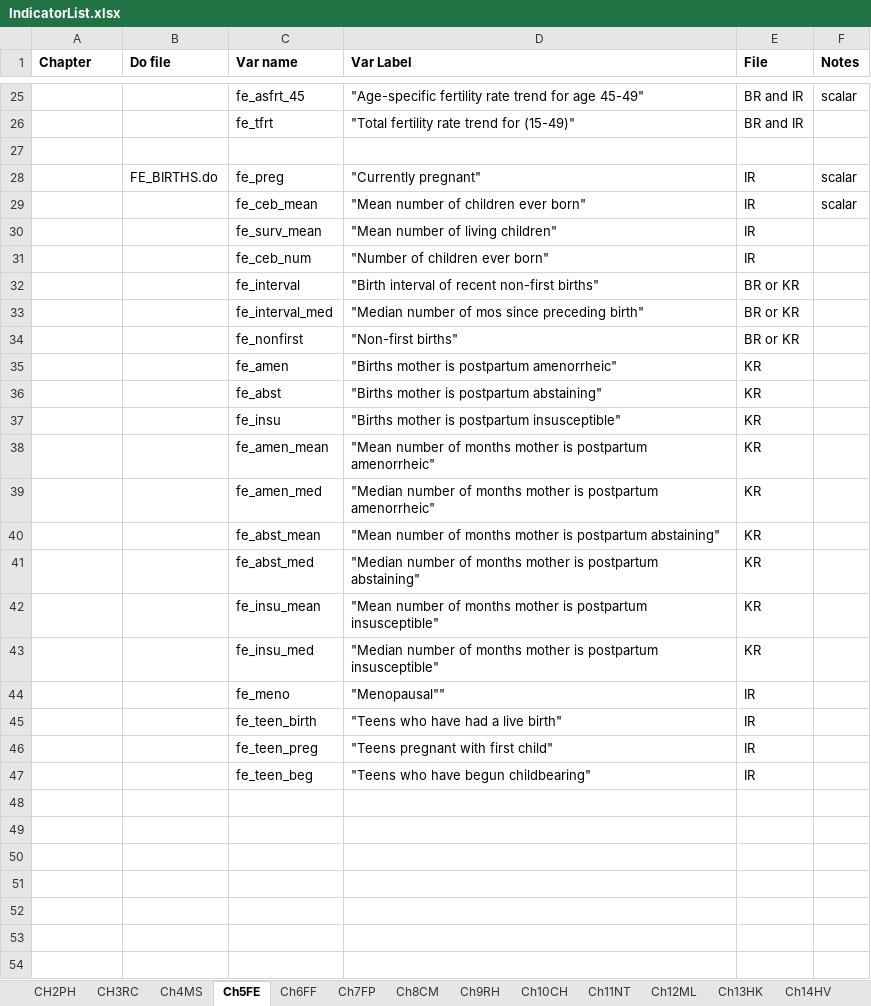
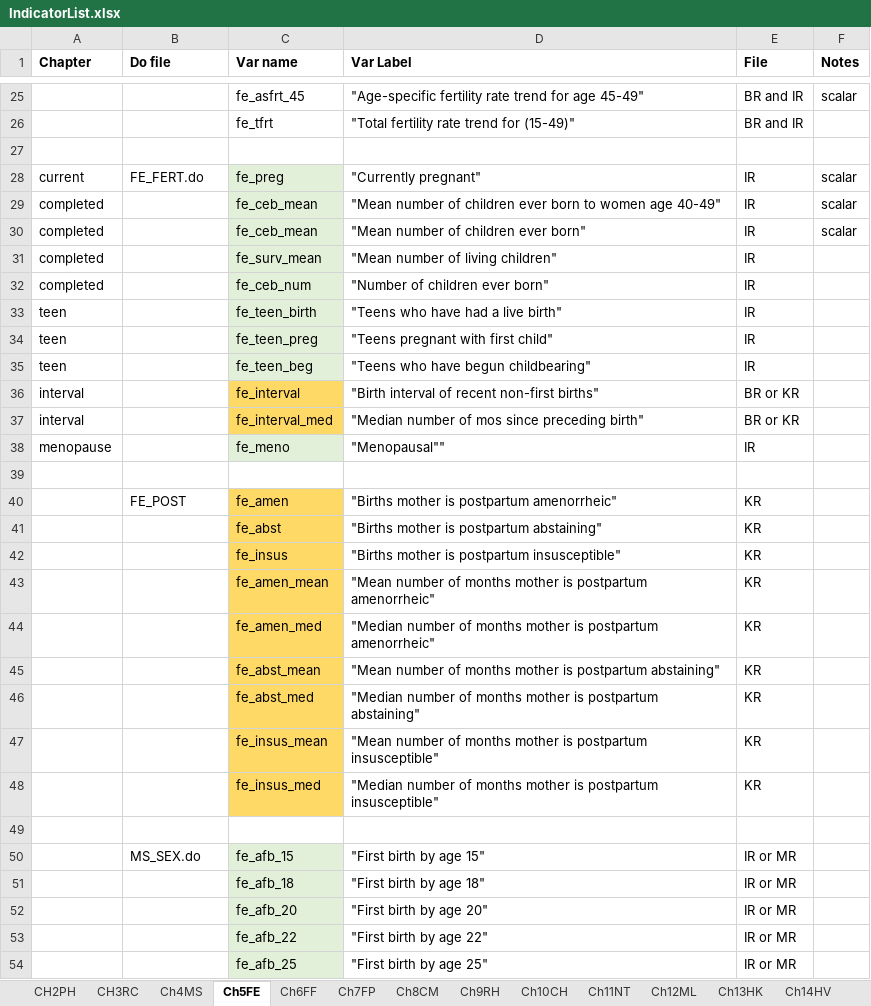
Before and after one commit to DHSProgram/DHS-Indicators-SPSS, an Excel workbook: IndicatorList.xlsx, sheet Ch5FE, drawn as a sheet; only a part is shown, gaps mark what is left out; values as stored, in another font and other column widths than the file's, no borders; removed rows and columns are numbered as before the commit, all else as after; the diff covers the shown part only; the diff names each change by its address in the sheet, - before the commit and + after, or states it on an @@ line.

Commit message:
completed chapters 6,7,8
Chapters 6, 7, and 8 are completed in SPSS

```diff
--- a/IndicatorList.xlsx (sheet Ch5FE)
+++ b/IndicatorList.xlsx (sheet Ch5FE)
-A28 (Chapter): (empty)
+A28 (Chapter): current
-B28 (Do file): FE_BIRTHS.do
+B28 (Do file): FE_FERT.do
-C28 fill: none
+C28 fill: #E2F0D9
+row 29: completed |  | fe_ceb_mean | "Mean number of children ever born to women age 40-49" | IR | scalar
-A30:A32 (Chapter): (empty)
+A30:A32 (Chapter): completed
-C30:C32 fill: none
+C30:C32 fill: #E2F0D9
+row 33: teen |  | fe_teen_birth | "Teens who have had a live birth" | IR
+row 34: teen |  | fe_teen_preg | "Teens pregnant with first child" | IR
+row 35: teen |  | fe_teen_beg | "Teens who have begun childbearing" | IR
-A36:A37 (Chapter): (empty)
+A36:A37 (Chapter): interval
-C36:C37 fill: none
+C36:C37 fill: #FFD966
+row 38: menopause |  | fe_meno | "Menopausal"" | IR
-row 39:  |  | fe_nonfirst | "Non-first births" | BR or KR
+row 39: (empty)
-B40 (Do file): (empty)
+B40 (Do file): FE_POST
-C40:C48 fill: none
+C40:C48 fill: #FFD966
-C42 (Var name): fe_insu
+C42 (Var name): fe_insus
-C47 (Var name): fe_insu_mean
+C47 (Var name): fe_insus_mean
-C48 (Var name): fe_insu_med
+C48 (Var name): fe_insus_med
-row 49:  |  | fe_meno | "Menopausal"" | IR
+row 49: (empty)
-row 45:  |  | fe_teen_birth | "Teens who have had a live birth" | IR
-row 46:  |  | fe_teen_preg | "Teens pregnant with first child" | IR
-row 47:  |  | fe_teen_beg | "Teens who have begun childbearing" | IR
+row 50:  | MS_SEX.do | fe_afb_15 | "First birth by age 15" | IR or MR
+row 51:  |  | fe_afb_18 | "First birth by age 18" | IR or MR
+row 52:  |  | fe_afb_20 | "First birth by age 20" | IR or MR
+row 53:  |  | fe_afb_22 | "First birth by age 22" | IR or MR
+row 54:  |  | fe_afb_25 | "First birth by age 25" | IR or MR
```
Also changed, not shown: 2 added rows, 12 edited cells and cell formats elsewhere in this sheet, sheet CH17DV, sheet CH3RC, sheet CH15WE, sheet Ch11NT, sheet Ch13HK, sheet Ch10CH, 7 more sheets, 28 other files.
